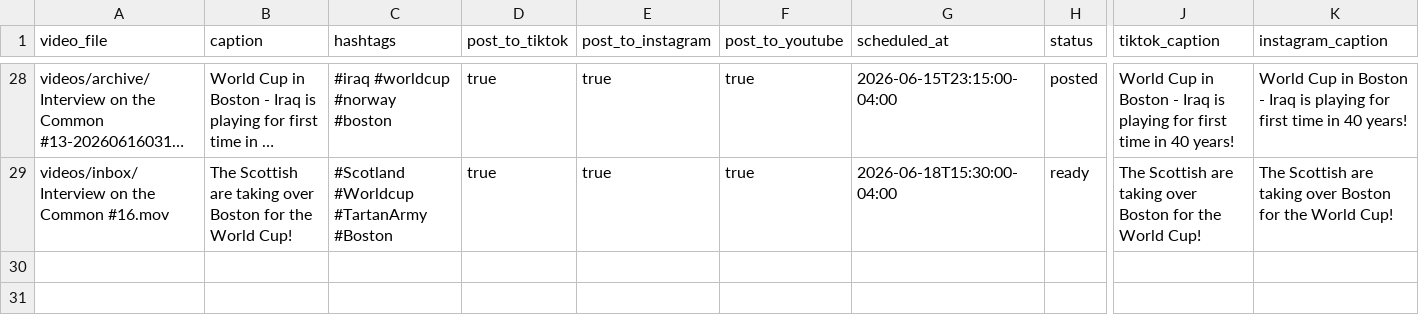
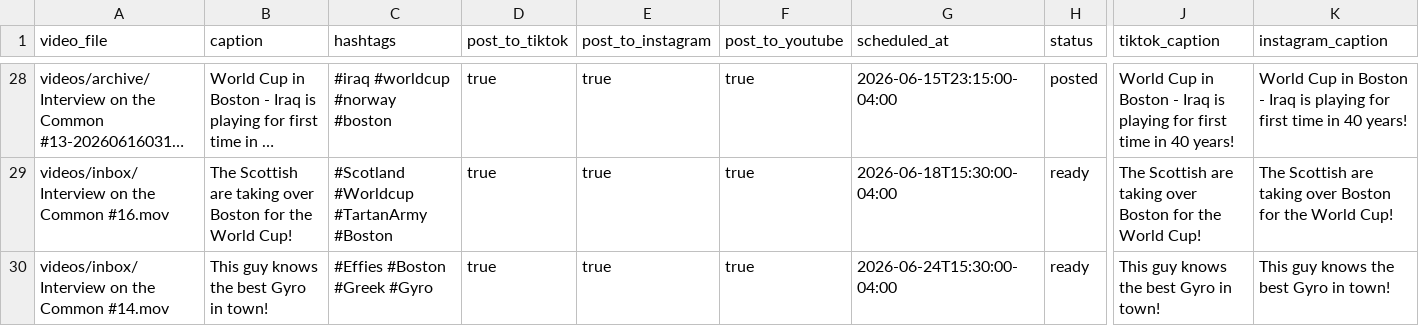
Before and after one commit to davidshapiro13/AutomatedContentUpload, a CSV file: manifests/manifest.csv, drawn as a sheet; only a part is shown, gaps mark what is left out; long unchanged cells end in …; rows hold the shown columns only; the diff names each change by its address in the sheet, - before the commit and + after, or states it on an @@ line.

Commit message:
Add reel: Interview on the Common #14.mov @ 2026-06-24T15:30:00-04:00

```diff
--- a/manifests/manifest.csv
+++ b/manifests/manifest.csv
+row 30: videos/inbox/Interview on the Common #14.mov | This guy knows the best Gyro in town! | #Effies #Boston #Greek #Gyro | true | true | true | 2026-06-24T15:30:00-04:00 | ready | This guy knows the best Gyro in town! | This guy knows the best Gyro in town!
```
